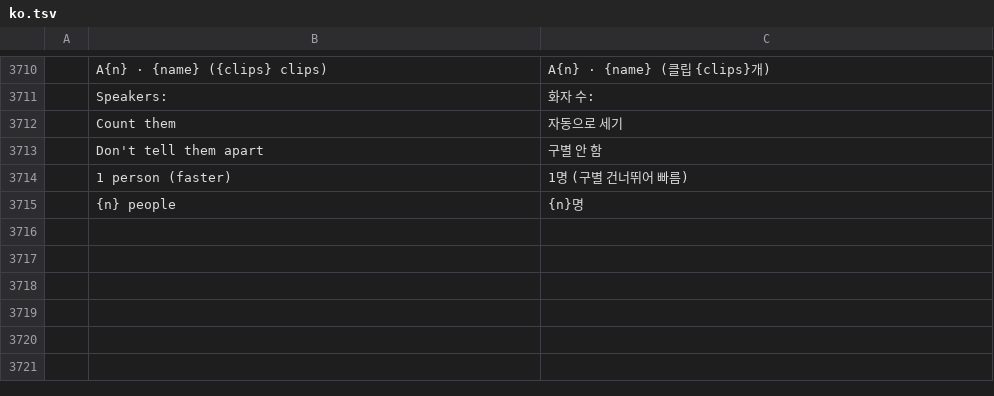
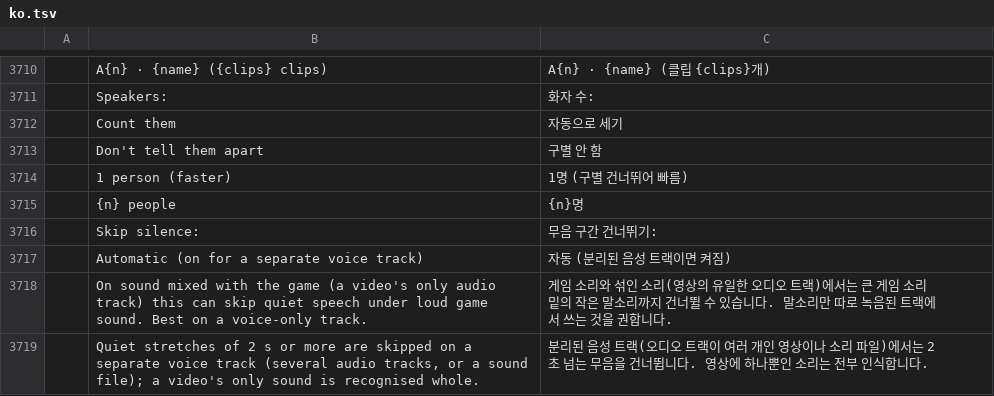
Before and after one commit to Dominicus0830/OverFilm, a TSV file: crates/ui-egui/src/i18n/ko.tsv, drawn as a sheet; only a part is shown, gaps mark what is left out.

```diff
--- a/crates/ui-egui/src/i18n/ko.tsv
+++ b/crates/ui-egui/src/i18n/ko.tsv
@@ -3715 +3715,5 @@
 	{n} people	{n}명
+	Skip silence:	무음 구간 건너뛰기:
+	Automatic (on for a separate voice track)	자동 (분리된 음성 트랙이면 켜짐)
+	On sound mixed with the game (a video's only audio track) this can skip quiet speech under loud game sound. Best on a voice-only track.	게임 소리와 섞인 소리(영상의 유일한 오디오 트랙)에서는 큰 게임 소리 밑의 작은 말소리까지 건너뛸 수 있습니다. 말소리만 따로 녹음된 트랙에서 쓰는 것을 권합니다.
+	Quiet stretches of 2 s or more are skipped on a separate voice track (several audio tracks, or a sound file); a video's only sound is recognised whole.	분리된 음성 트랙(오디오 트랙이 여러 개인 영상이나 소리 파일)에서는 2초 넘는 무음을 건너뜁니다. 영상에 하나뿐인 소리는 전부 인식합니다.
```
Also changed, not shown: 15 other files.
